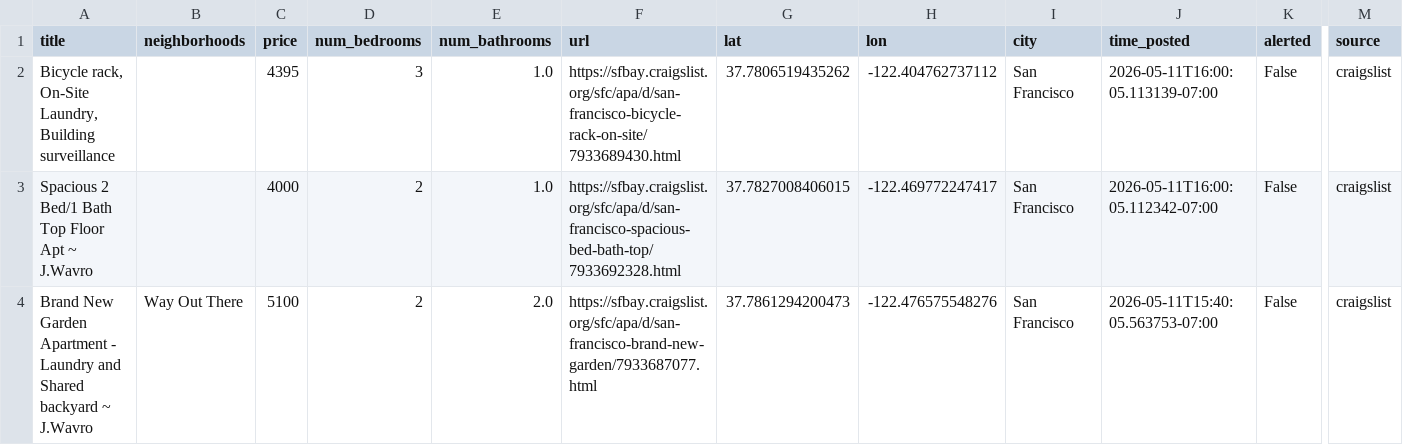
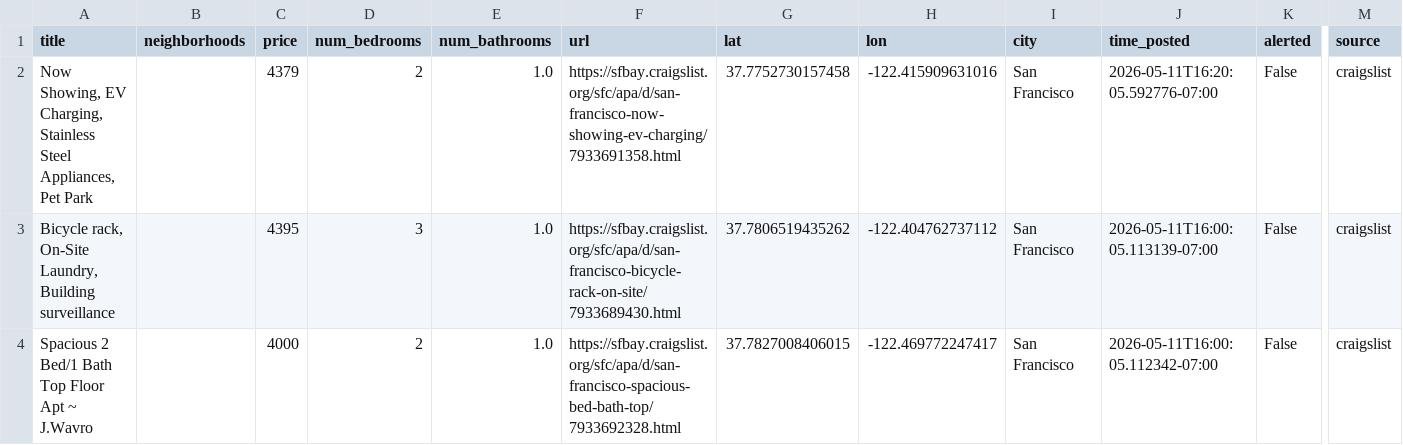
Before and after one commit to dHbdHbdHb/craigslist_alert, a CSV file: craigslist_data/listings_active.csv, drawn as a sheet; only a part is shown, gaps mark what is left out; the shorter side is filled out with more unchanged rows; rows hold the shown columns only; the diff names each change by its address in the sheet, - before the commit and + after, or states it on an @@ line.

Commit message:
Auto-update listings: 2026-05-11 16:22:06

```diff
--- a/craigslist_data/listings_active.csv
+++ b/craigslist_data/listings_active.csv
+row 2: Now Showing, EV Charging, Stainless Steel Appliances, Pet Park |  | 4379 | 2 | 1.0 | https://sfbay.craigslist.org/sfc/apa/d/san-francisco-now-showing-ev-charging/7933691358.html | 37.7752730157458 | -122.415909631016 | San Francisco | 2026-05-11T16:20:05.592776-07:00 | False | craigslist
```
Also changed, not shown: 1 other file.
